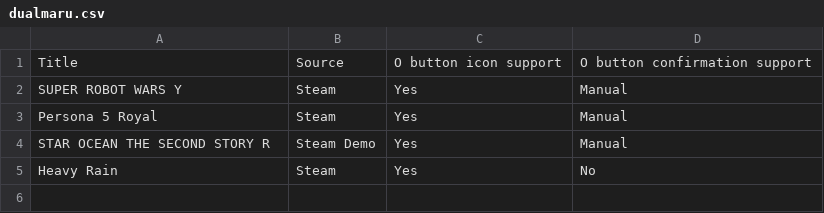
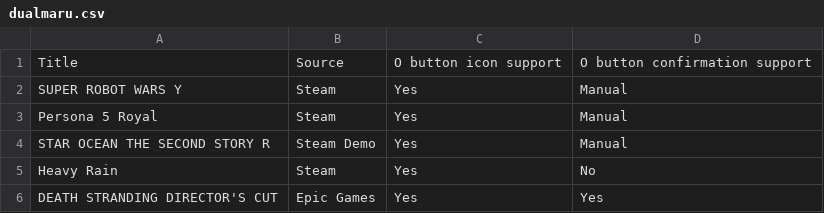
Before and after one commit to john41nt/DualMaru, a CSV file: dualmaru.csv, drawn as a sheet; the diff names each change by its address in the sheet, - before the commit and + after, or states it on an @@ line.

Commit message:
Update dualmaru.csv

```diff
--- a/dualmaru.csv
+++ b/dualmaru.csv
+row 6: DEATH STRANDING DIRECTOR'S CUT | Epic Games | Yes | Yes
```
